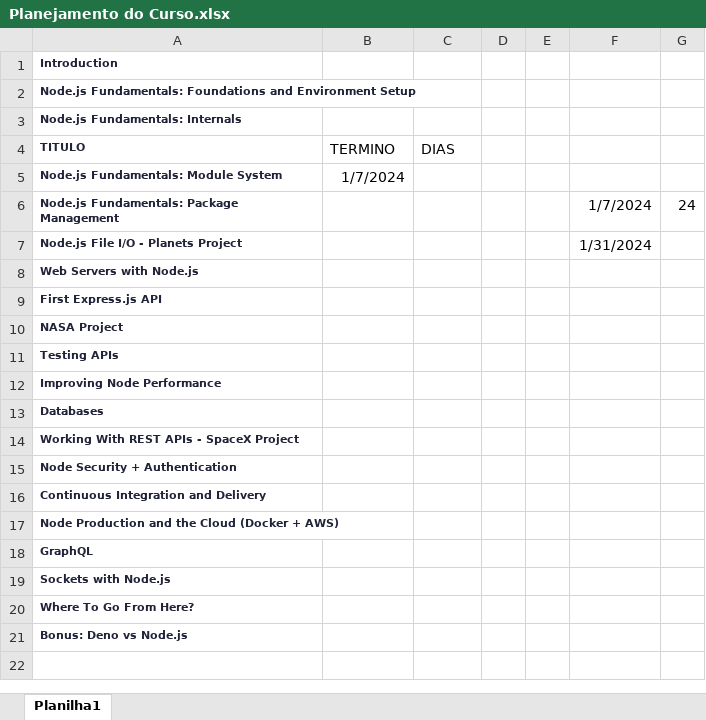
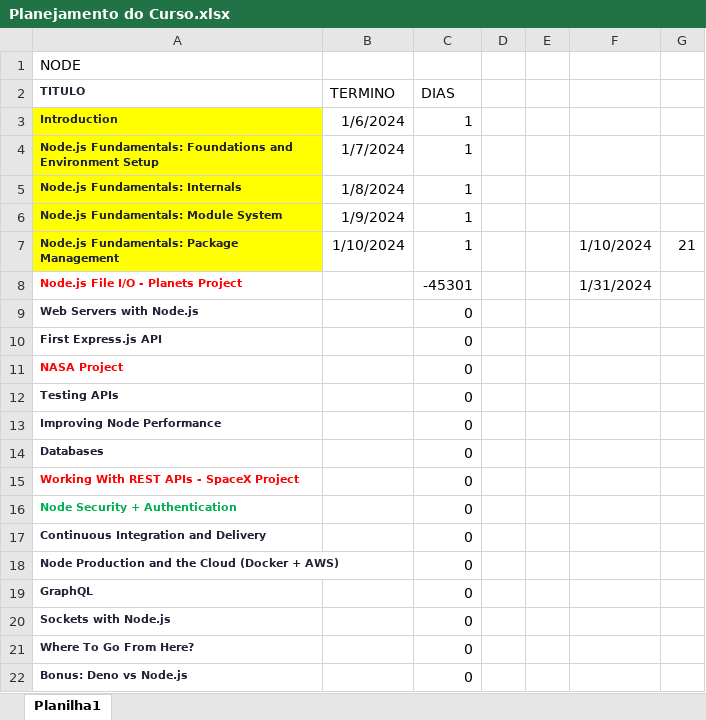
Before and after one commit to jhonatasdias/course-node-z, an Excel workbook: Planejamento do Curso.xlsx, sheet Planilha1, drawn as a sheet; values as stored, in another font and other column widths than the file's, no borders; conditional formats not drawn; removed rows and columns are numbered as before the commit, all else as after; the diff names each change by its address in the sheet, - before the commit and + after, or states it on an @@ line.

```diff
--- a/Planejamento do Curso.xlsx (sheet Planilha1)
+++ b/Planejamento do Curso.xlsx (sheet Planilha1)
-A1 (TITULO): Introduction
+A1 (TITULO): NODE
@@ A1 bold: on → off, text colour: #212338 → black, text size: larger @@
-row 2: Node.js Fundamentals: Foundations and Environment Setup
-row 3: Node.js Fundamentals: Internals
+row 3: Introduction | 1/6/2024 | 1
+row 4: Node.js Fundamentals: Foundations and Environment Setup | 1/7/2024 | 1
+row 5: Node.js Fundamentals: Internals | 1/8/2024 | 1
-A6:A7 fill: none
+A6:A7 fill: #FFFF00
-B6 (TERMINO): 1/7/2024
+B6 (TERMINO): 1/9/2024
-C6:C7 (DIAS): (empty)
+C6:C7 (DIAS): 1
-B7 (TERMINO): (empty)
+B7 (TERMINO): 1/10/2024
-F7: 1/7/2024
+F7: 1/10/2024
-G7: 24
+G7: 21
-A8 text colour: #212338
+A8 text colour: #FF0000
-C8 (DIAS): (empty)
+C8 (DIAS): -45301
-C9:C22 (DIAS): (empty)
+C9:C22 (DIAS): 0
-A11 text colour: #212338
+A11 text colour: #FF0000
-A15 text colour: #212338
+A15 text colour: #FF0000
-A16 text colour: #212338
+A16 text colour: #00B050
```
Also changed, not shown: 27 other files.
